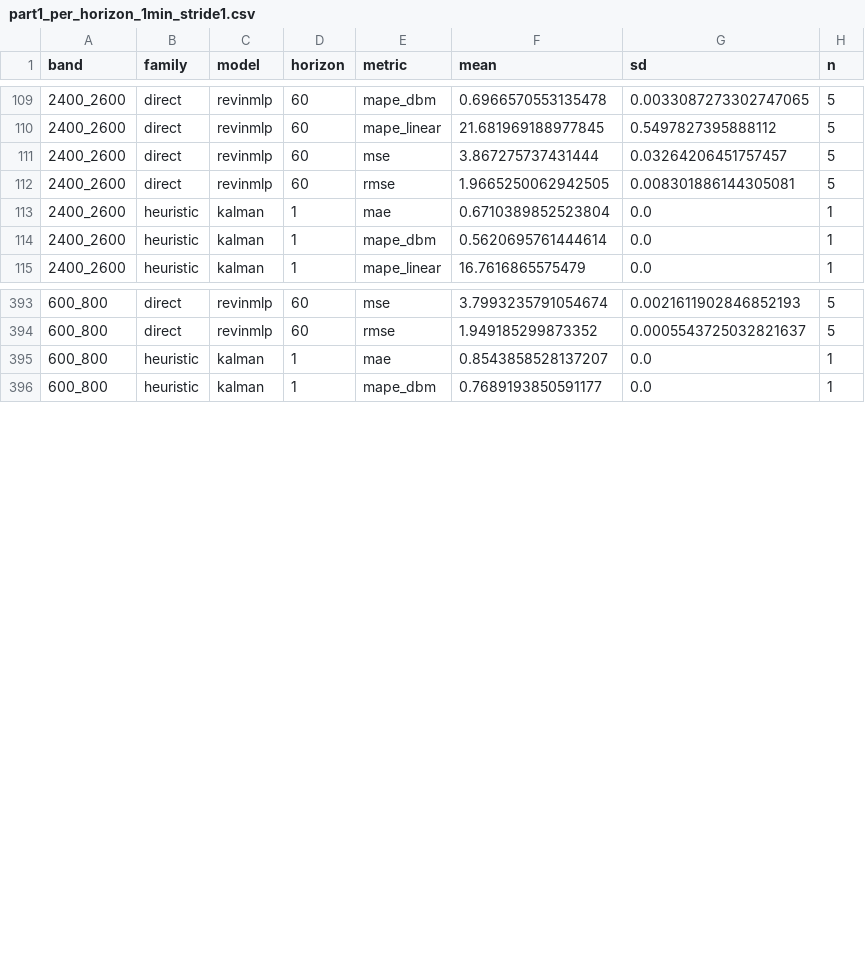
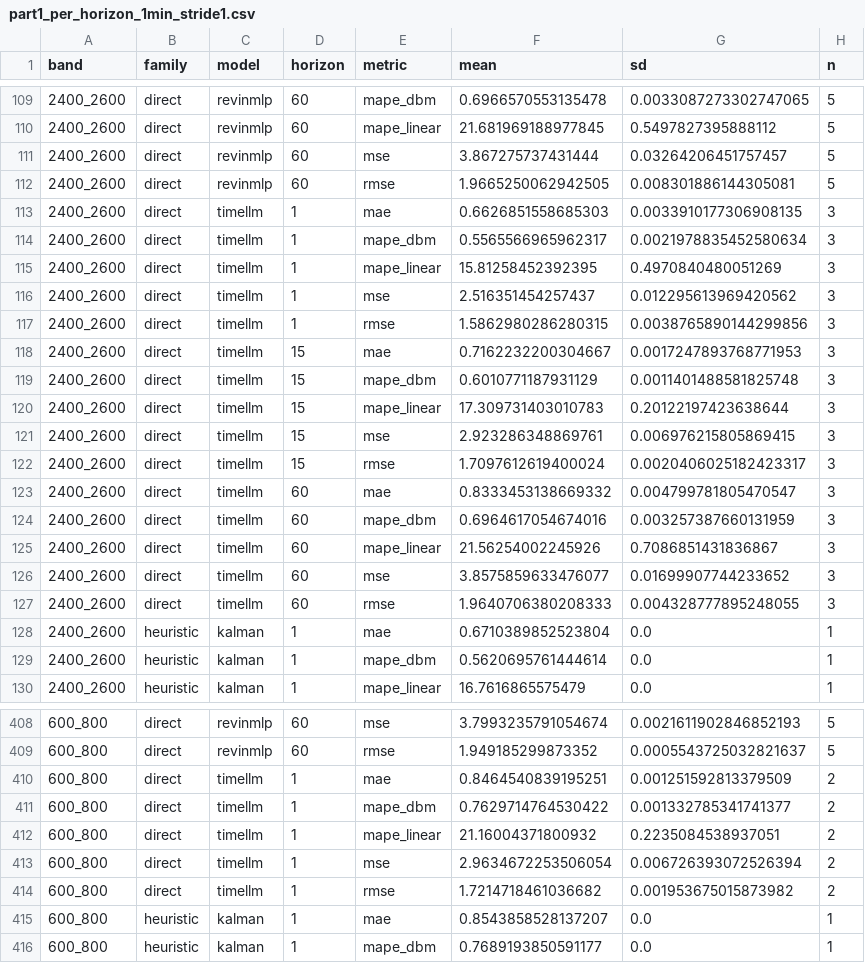
Before and after one commit to Demii-7/spectrum-usage, a CSV file: evaluation/results/part1_per_horizon_1min_stride1.csv, drawn as a sheet; only a part is shown, gaps mark what is left out.

```diff
--- a/evaluation/results/part1_per_horizon_1min_stride1.csv
+++ b/evaluation/results/part1_per_horizon_1min_stride1.csv
@@ -112,2 +112,17 @@ band,family,model,horizon,metric,mean,sd,n
 2400_2600,direct,revinmlp,60,rmse,1.9665250062942505,0.008301886144305081,5
+2400_2600,direct,timellm,1,mae,0.6626851558685303,0.0033910177306908135,3
+2400_2600,direct,timellm,1,mape_dbm,0.5565566965962317,0.0021978835452580634,3
+2400_2600,direct,timellm,1,mape_linear,15.81258452392395,0.4970840480051269,3
+2400_2600,direct,timellm,1,mse,2.516351454257437,0.012295613969420562,3
+2400_2600,direct,timellm,1,rmse,1.5862980286280315,0.0038765890144299856,3
+2400_2600,direct,timellm,15,mae,0.7162232200304667,0.0017247893768771953,3
+2400_2600,direct,timellm,15,mape_dbm,0.6010771187931129,0.0011401488581825748,3
+2400_2600,direct,timellm,15,mape_linear,17.309731403010783,0.20122197423638644,3
+2400_2600,direct,timellm,15,mse,2.923286348869761,0.006976215805869415,3
+2400_2600,direct,timellm,15,rmse,1.7097612619400024,0.0020406025182423317,3
+2400_2600,direct,timellm,60,mae,0.8333453138669332,0.004799781805470547,3
+2400_2600,direct,timellm,60,mape_dbm,0.6964617054674016,0.003257387660131959,3
+2400_2600,direct,timellm,60,mape_linear,21.56254002245926,0.7086851431836867,3
+2400_2600,direct,timellm,60,mse,3.8575859633476077,0.01699907744233652,3
+2400_2600,direct,timellm,60,rmse,1.9640706380208333,0.004328777895248055,3
 2400_2600,heuristic,kalman,1,mae,0.6710389852523804,0.0,1
@@ -394,2 +409,7 @@ band,family,model,horizon,metric,mean,sd,n
 600_800,direct,revinmlp,60,rmse,1.949185299873352,0.0005543725032821637,5
+600_800,direct,timellm,1,mae,0.8464540839195251,0.001251592813379509,2
+600_800,direct,timellm,1,mape_dbm,0.7629714764530422,0.001332785341741377,2
+600_800,direct,timellm,1,mape_linear,21.16004371800932,0.2235084538937051,2
+600_800,direct,timellm,1,mse,2.9634672253506054,0.006726393072526394,2
+600_800,direct,timellm,1,rmse,1.7214718461036682,0.001953675015873982,2
 600_800,heuristic,kalman,1,mae,0.8543858528137207,0.0,1
```
Also changed, not shown: evaluation/results/part1_per_horizon_1min.csv, 10 other files.
